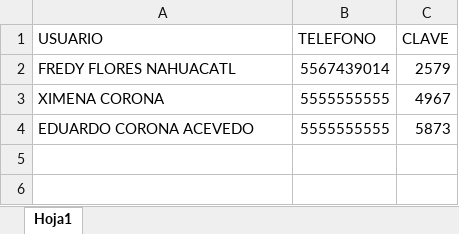
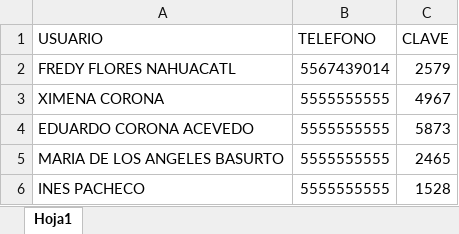
Before and after one commit to GeomaticaAO/APP_PAPEAO_MGE, an Excel workbook: USUARIOS.xlsx, sheet Hoja1, drawn as a sheet; values as stored, in another font and other column widths than the file's, no borders; the diff names each change by its address in the sheet, - before the commit and + after, or states it on an @@ line.

Commit message:
Add files via upload

```diff
--- a/USUARIOS.xlsx (sheet Hoja1)
+++ b/USUARIOS.xlsx (sheet Hoja1)
+row 5: MARIA DE LOS ANGELES BASURTO | 5555555555 | 2465
+row 6: INES PACHECO | 5555555555 | 1528
```
